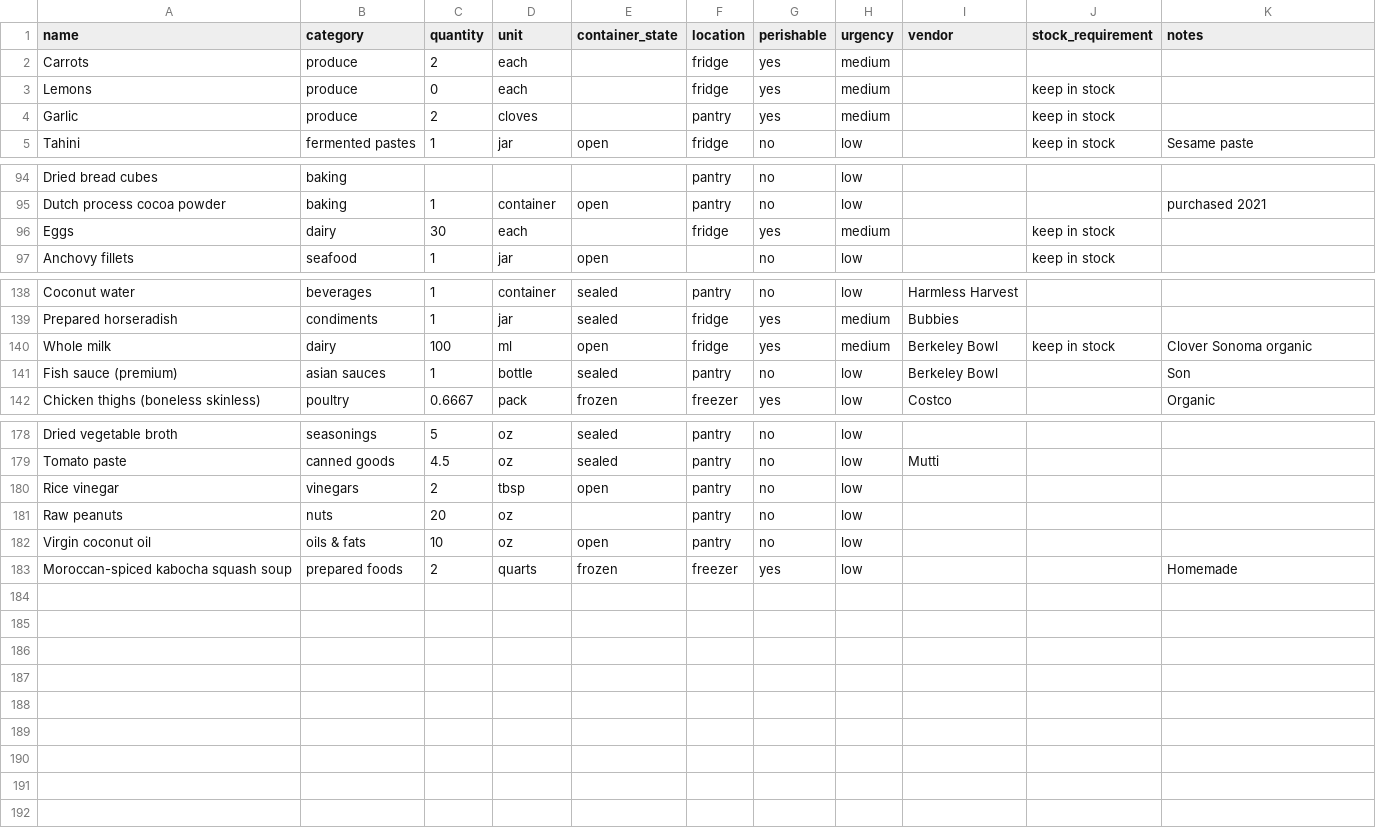
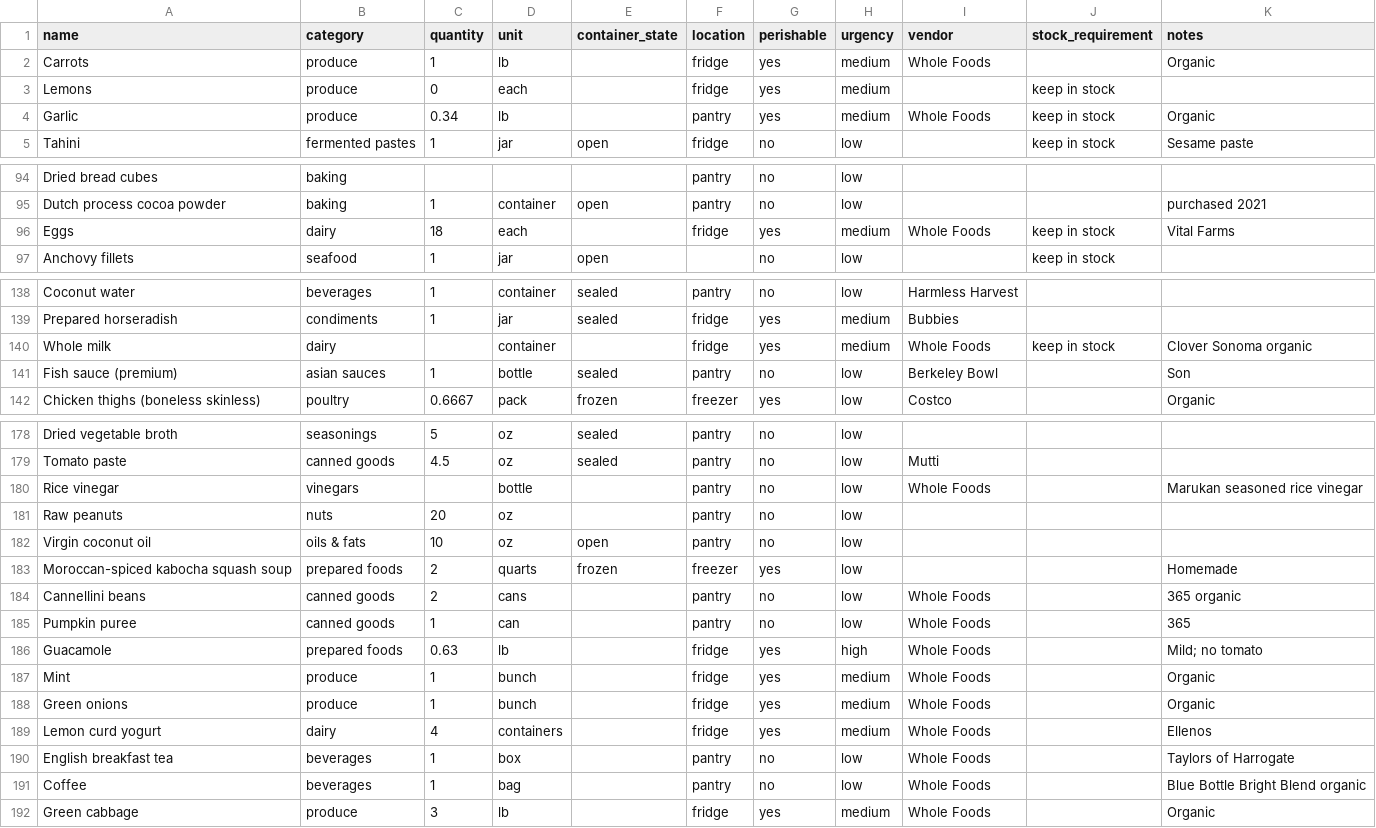
Before and after one commit to lananelson/easypantry, a CSV file: public/pantry.csv, drawn as a sheet; only a part is shown, gaps mark what is left out; the diff covers the shown part only.

Commit message:
Record receipt purchases and correct stale egg quantity without adding old stock

```diff
--- a/public/pantry.csv
+++ b/public/pantry.csv
@@ -1,5 +1,5 @@
 name,category,quantity,unit,container_state,location,perishable,urgency,vendor,stock_requirement,notes
-Carrots,produce,2,each,,fridge,yes,medium,,,
+Carrots,produce,1,lb,,fridge,yes,medium,Whole Foods,,Organic
 Lemons,produce,0,each,,fridge,yes,medium,,keep in stock,
-Garlic,produce,2,cloves,,pantry,yes,medium,,keep in stock,
+Garlic,produce,0.34,lb,,pantry,yes,medium,Whole Foods,keep in stock,Organic
 Tahini,fermented pastes,1,jar,open,fridge,no,low,,keep in stock,"Sesame paste"
@@ -95,3 +95,3 @@ Dried bread cubes,baking,,,,pantry,no,low,,,
 Dutch process cocoa powder,baking,1,container,open,pantry,no,low,,,"purchased 2021"
-Eggs,dairy,30,each,,fridge,yes,medium,,keep in stock,
+Eggs,dairy,18,each,,fridge,yes,medium,Whole Foods,keep in stock,Vital Farms
 Anchovy fillets,seafood,1,jar,open,,no,low,,keep in stock,
@@ -139,3 +139,3 @@ Coconut water,beverages,1,container,sealed,pantry,no,low,Harmless Harvest,,
 Prepared horseradish,condiments,1,jar,sealed,fridge,yes,medium,Bubbies,,
-Whole milk,dairy,100,ml,open,fridge,yes,medium,Berkeley Bowl,keep in stock,Clover Sonoma organic
+Whole milk,dairy,,container,,fridge,yes,medium,Whole Foods,keep in stock,Clover Sonoma organic
 Fish sauce (premium),asian sauces,1,bottle,sealed,pantry,no,low,Berkeley Bowl,,Son
@@ -179,3 +179,3 @@ Dried vegetable broth,seasonings,5,oz,sealed,pantry,no,low,,,
 Tomato paste,canned goods,4.5,oz,sealed,pantry,no,low,Mutti,,
-Rice vinegar,vinegars,2,tbsp,open,pantry,no,low,,,
+Rice vinegar,vinegars,,bottle,,pantry,no,low,Whole Foods,,Marukan seasoned rice vinegar
 Raw peanuts,nuts,20,oz,,pantry,no,low,,,
@@ -183 +183,10 @@ Virgin coconut oil,oils & fats,10,oz,open,pantry,no,low,,,
 Moroccan-spiced kabocha squash soup,prepared foods,2,quarts,frozen,freezer,yes,low,,,Homemade
+Cannellini beans,canned goods,2,cans,,pantry,no,low,Whole Foods,,365 organic
+Pumpkin puree,canned goods,1,can,,pantry,no,low,Whole Foods,,365
+Guacamole,prepared foods,0.63,lb,,fridge,yes,high,Whole Foods,,Mild; no tomato
+Mint,produce,1,bunch,,fridge,yes,medium,Whole Foods,,Organic
+Green onions,produce,1,bunch,,fridge,yes,medium,Whole Foods,,Organic
+Lemon curd yogurt,dairy,4,containers,,fridge,yes,medium,Whole Foods,,Ellenos
+English breakfast tea,beverages,1,box,,pantry,no,low,Whole Foods,,Taylors of Harrogate
+Coffee,beverages,1,bag,,pantry,no,low,Whole Foods,,Blue Bottle Bright Blend organic
+Green cabbage,produce,3,lb,,fridge,yes,medium,Whole Foods,,Organic
```
Also changed, not shown: 10 edited cells elsewhere in this file.
